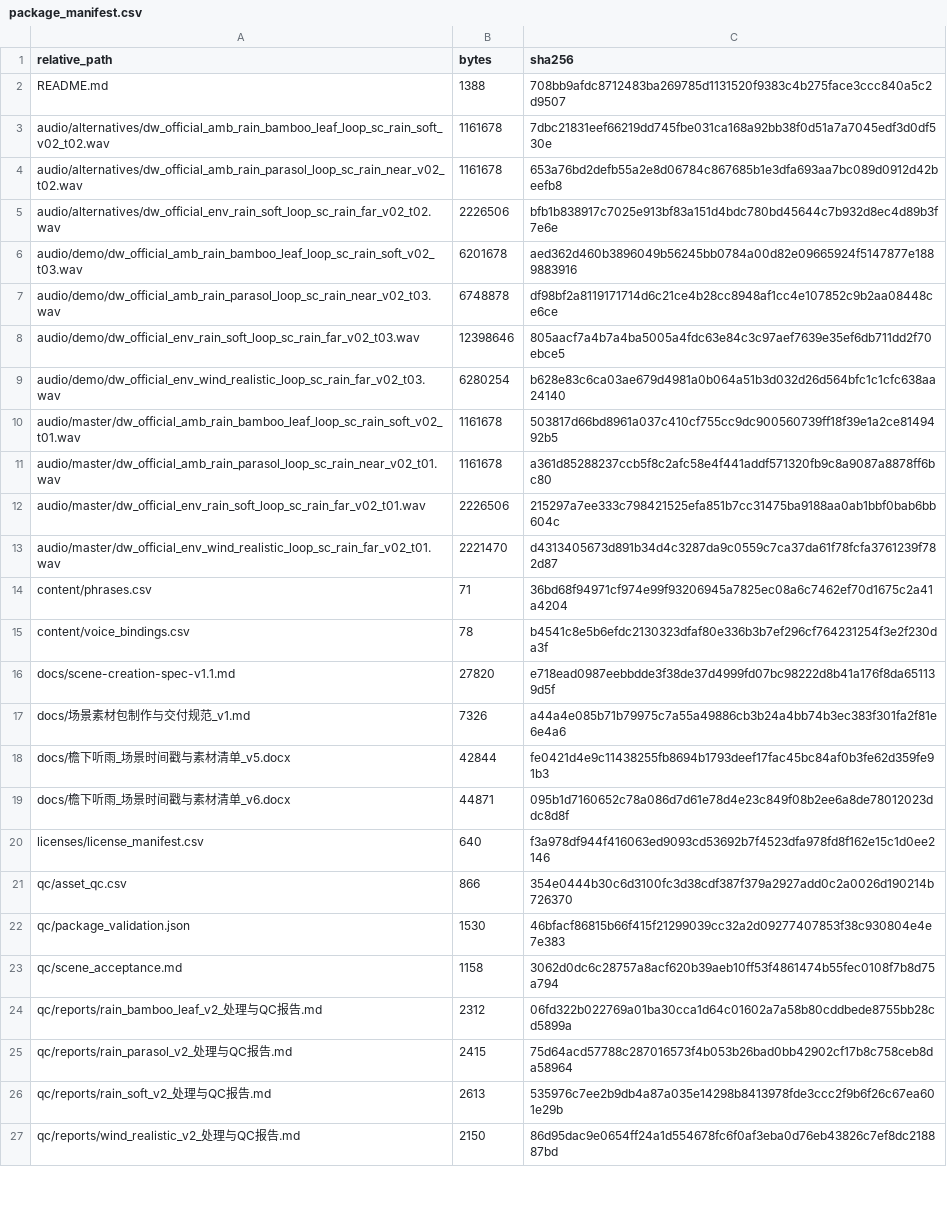
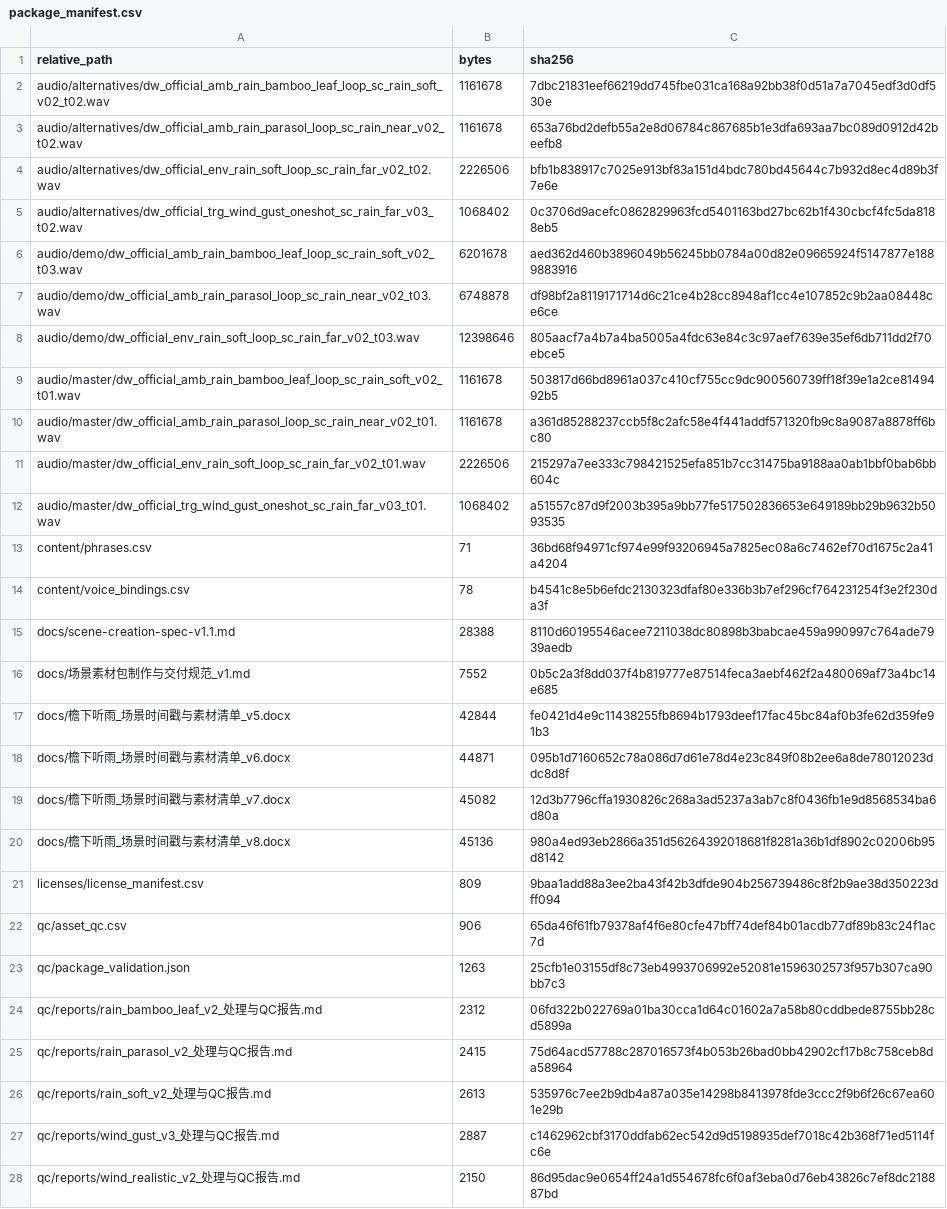
Before and after one commit to starvoice77777/DreamWeaver, a CSV file: docs/scenes/sc_rain/packages/sc_rain_v1/package_manifest.csv, drawn as a sheet; only a part is shown; the diff covers the shown part only.

```diff
--- a/docs/scenes/sc_rain/packages/sc_rain_v1/package_manifest.csv
+++ b/docs/scenes/sc_rain/packages/sc_rain_v1/package_manifest.csv
@@ -1,3 +1,2 @@
 "relative_path","bytes","sha256"
-"README.md","1388","708bb9afdc8712483ba269785d1131520f9383c4b275face3ccc840a5c2d9507"
 "audio/alternatives/dw_official_amb_rain_bamboo_leaf_loop_sc_rain_soft_v02_t02.wav","1161678","7dbc21831eef66219dd745fbe031ca168a92bb38f0d51a7a7045edf3d0df530e"
@@ -5,2 +4,3 @@
 "audio/alternatives/dw_official_env_rain_soft_loop_sc_rain_far_v02_t02.wav","2226506","bfb1b838917c7025e913bf83a151d4bdc780bd45644c7b932d8ec4d89b3f7e6e"
+"audio/alternatives/dw_official_trg_wind_gust_oneshot_sc_rain_far_v03_t02.wav","1068402","0c3706d9acefc0862829963fcd5401163bd27bc62b1f430cbcf4fc5da8188eb5"
 "audio/demo/dw_official_amb_rain_bamboo_leaf_loop_sc_rain_soft_v02_t03.wav","6201678","aed362d460b3896049b56245bb0784a00d82e09665924f5147877e1889883916"
@@ -8,3 +8,2 @@
 "audio/demo/dw_official_env_rain_soft_loop_sc_rain_far_v02_t03.wav","12398646","805aacf7a4b7a4ba5005a4fdc63e84c3c97aef7639e35ef6db711dd2f70ebce5"
-"audio/demo/dw_official_env_wind_realistic_loop_sc_rain_far_v02_t03.wav","6280254","b628e83c6ca03ae679d4981a0b064a51b3d032d26d564bfc1c1cfc638aa24140"
 "audio/master/dw_official_amb_rain_bamboo_leaf_loop_sc_rain_soft_v02_t01.wav","1161678","503817d66bd8961a037c410cf755cc9dc900560739ff18f39e1a2ce8149492b5"
@@ -12,13 +11,14 @@
 "audio/master/dw_official_env_rain_soft_loop_sc_rain_far_v02_t01.wav","2226506","215297a7ee333c798421525efa851b7cc31475ba9188aa0ab1bbf0bab6bb604c"
-"audio/master/dw_official_env_wind_realistic_loop_sc_rain_far_v02_t01.wav","2221470","d4313405673d891b34d4c3287da9c0559c7ca37da61f78fcfa3761239f782d87"
+"audio/master/dw_official_trg_wind_gust_oneshot_sc_rain_far_v03_t01.wav","1068402","a51557c87d9f2003b395a9bb77fe517502836653e649189bb29b9632b5093535"
 "content/phrases.csv","71","36bd68f94971cf974e99f93206945a7825ec08a6c7462ef70d1675c2a41a4204"
 "content/voice_bindings.csv","78","b4541c8e5b6efdc2130323dfaf80e336b3b7ef296cf764231254f3e2f230da3f"
-"docs/scene-creation-spec-v1.1.md","27820","e718ead0987eebbdde3f38de37d4999fd07bc98222d8b41a176f8da651139d5f"
-"docs/场景素材包制作与交付规范_v1.md","7326","a44a4e085b71b79975c7a55a49886cb3b24a4bb74b3ec383f301fa2f81e6e4a6"
+"docs/scene-creation-spec-v1.1.md","28388","8110d60195546acee7211038dc80898b3babcae459a990997c764ade7939aedb"
+"docs/场景素材包制作与交付规范_v1.md","7552","0b5c2a3f8dd037f4b819777e87514feca3aebf462f2a480069af73a4bc14e685"
 "docs/檐下听雨_场景时间戳与素材清单_v5.docx","42844","fe0421d4e9c11438255fb8694b1793deef17fac45bc84af0b3fe62d359fe91b3"
 "docs/檐下听雨_场景时间戳与素材清单_v6.docx","44871","095b1d7160652c78a086d7d61e78d4e23c849f08b2ee6a8de78012023ddc8d8f"
-"licenses/license_manifest.csv","640","f3a978df944f416063ed9093cd53692b7f4523dfa978fd8f162e15c1d0ee2146"
-"qc/asset_qc.csv","866","354e0444b30c6d3100fc3d38cdf387f379a2927add0c2a0026d190214b726370"
-"qc/package_validation.json","1530","46bfacf86815b66f415f21299039cc32a2d09277407853f38c930804e4e7e383"
-"qc/scene_acceptance.md","1158","3062d0dc6c28757a8acf620b39aeb10ff53f4861474b55fec0108f7b8d75a794"
+"docs/檐下听雨_场景时间戳与素材清单_v7.docx","45082","12d3b7796cffa1930826c268a3ad5237a3ab7c8f0436fb1e9d8568534ba6d80a"
+"docs/檐下听雨_场景时间戳与素材清单_v8.docx","45136","980a4ed93eb2866a351d56264392018681f8281a36b1df8902c02006b95d8142"
+"licenses/license_manifest.csv","809","9baa1add88a3ee2ba43f42b3dfde904b256739486c8f2b9ae38d350223dff094"
+"qc/asset_qc.csv","906","65da46f61fb79378af4f6e80cfe47bff74def84b01acdb77df89b83c24f1ac7d"
+"qc/package_validation.json","1263","25cfb1e03155df8c73eb4993706992e52081e1596302573f957b307ca90bb7c3"
 "qc/reports/rain_bamboo_leaf_v2_处理与QC报告.md","2312","06fd322b022769a01ba30cca1d64c01602a7a58b80cddbede8755bb28cd5899a"
@@ -26,2 +26,3 @@
 "qc/reports/rain_soft_v2_处理与QC报告.md","2613","535976c7ee2b9db4a87a035e14298b8413978fde3ccc2f9b6f26c67ea601e29b"
+"qc/reports/wind_gust_v3_处理与QC报告.md","2887","c1462962cbf3170ddfab62ec542d9d5198935def7018c42b368f71ed5114fc6e"
 "qc/reports/wind_realistic_v2_处理与QC报告.md","2150","86d95dac9e0654ff24a1d554678fc6f0af3eba0d76eb43826c7ef8dc218887bd"
```
Also changed, not shown: 2 added rows and 10 edited cells elsewhere in this file, docs/scenes/sc_rain/packages/sc_rain_v1/qc/asset_qc.csv, docs/scenes/sc_rain/packages/sc_rain_v1/scene/source_map.csv, 31 other files.
